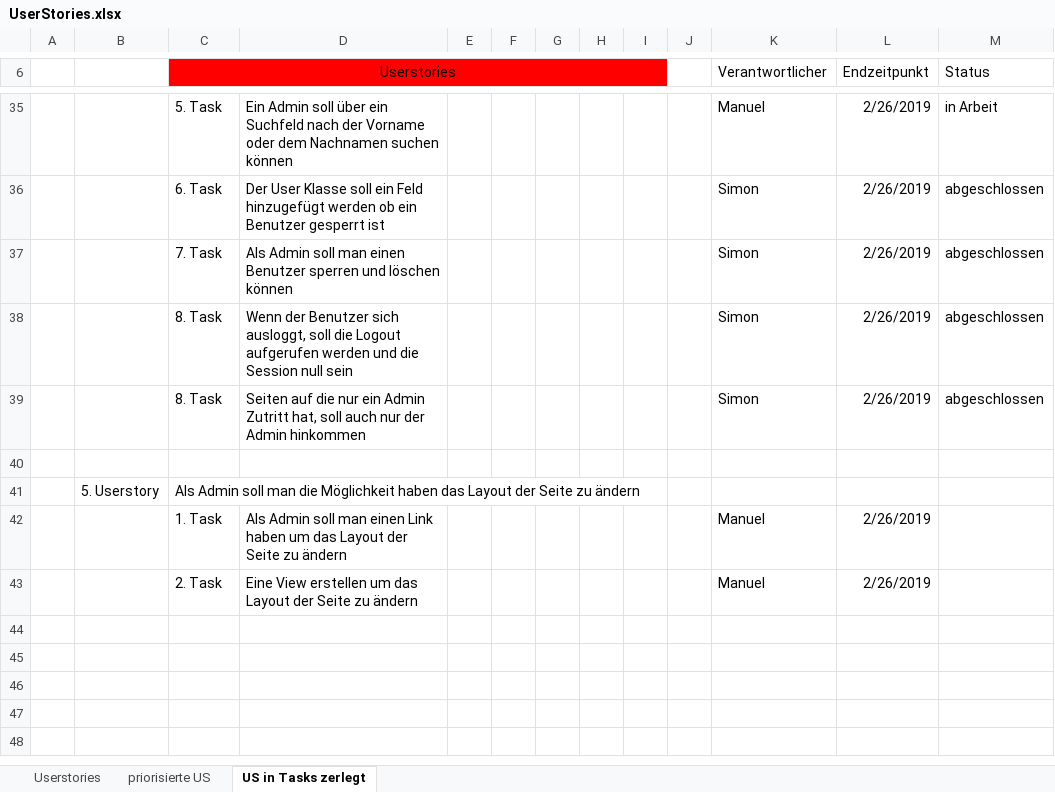
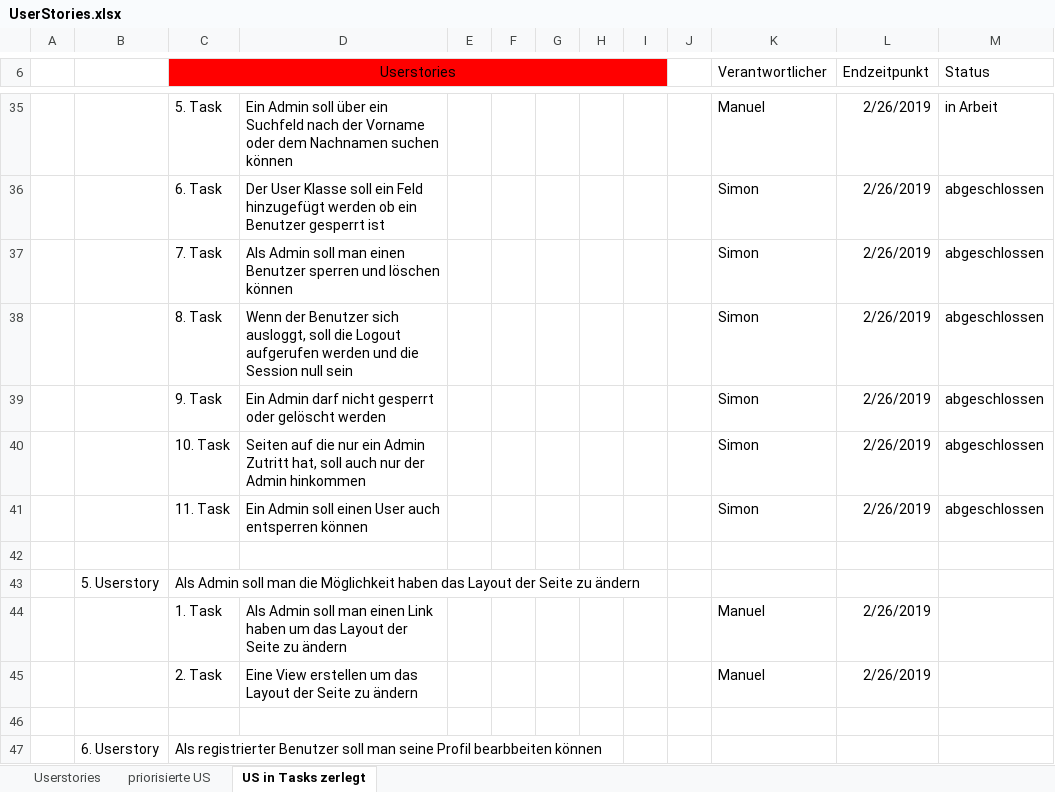
Before and after one commit to Simon040101/websiteManuelSimon, an Excel workbook: UserStories.xlsx, sheet US in Tasks zerlegt, drawn as a sheet; only a part is shown, gaps mark what is left out; values as stored, in another font and other column widths than the file's, no borders; addresses are those after the commit; the diff names each change by its address in the sheet, - before the commit and + after, or states it on an @@ line.

Commit message:
Der Admin kann einen User wieder entsperren

```diff
--- a/UserStories.xlsx (sheet US in Tasks zerlegt)
+++ b/UserStories.xlsx (sheet US in Tasks zerlegt)
+row 39:  |  | 9. Task | Ein Admin darf nicht gesperrt oder gelöscht werden |  |  |  |  |  |  | Simon | 2/26/2019 | abgeschlossen
-C40 (Userstories): 8. Task
+C40 (Userstories): 10. Task
+row 41:  |  | 11. Task | Ein Admin soll einen User auch entsperren können |  |  |  |  |  |  | Simon | 2/26/2019 | abgeschlossen
+row 46: (empty)
+row 47:  | 6. Userstory | Als registrierter Benutzer soll man seine Profil bearbbeiten können
```
Also changed, not shown: 3 other files.
